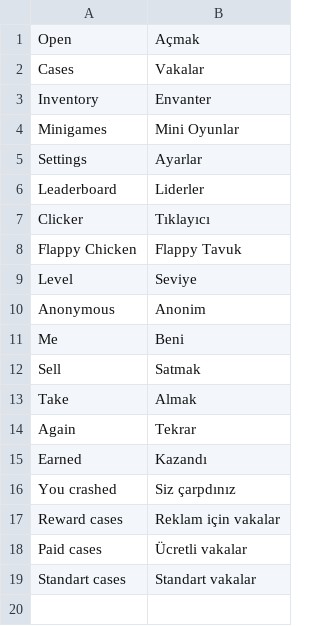
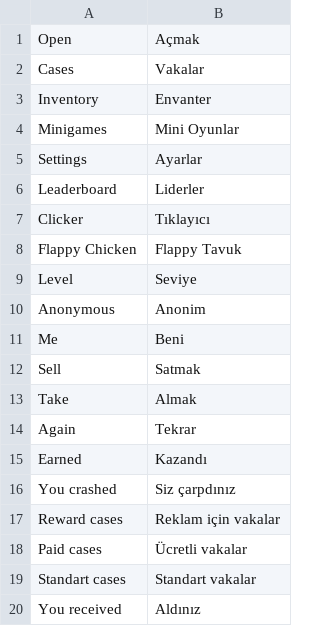
Before and after one commit to Kopat14ch/CaseGame, a CSV file: Assets/Sources/Modules/Localization/CSV/Turkish.csv, drawn as a sheet.

```diff
--- a/Assets/Sources/Modules/Localization/CSV/Turkish.csv
+++ b/Assets/Sources/Modules/Localization/CSV/Turkish.csv
@@ -19 +19,2 @@ Paid cases;Ücretli vakalar
 Standart cases;Standart vakalar
+You received;Aldınız
```
Also changed, not shown: Assets/Sources/Modules/Localization/CSV/English.csv, Assets/Sources/Modules/Localization/CSV/Russian.csv, 16 other files.
